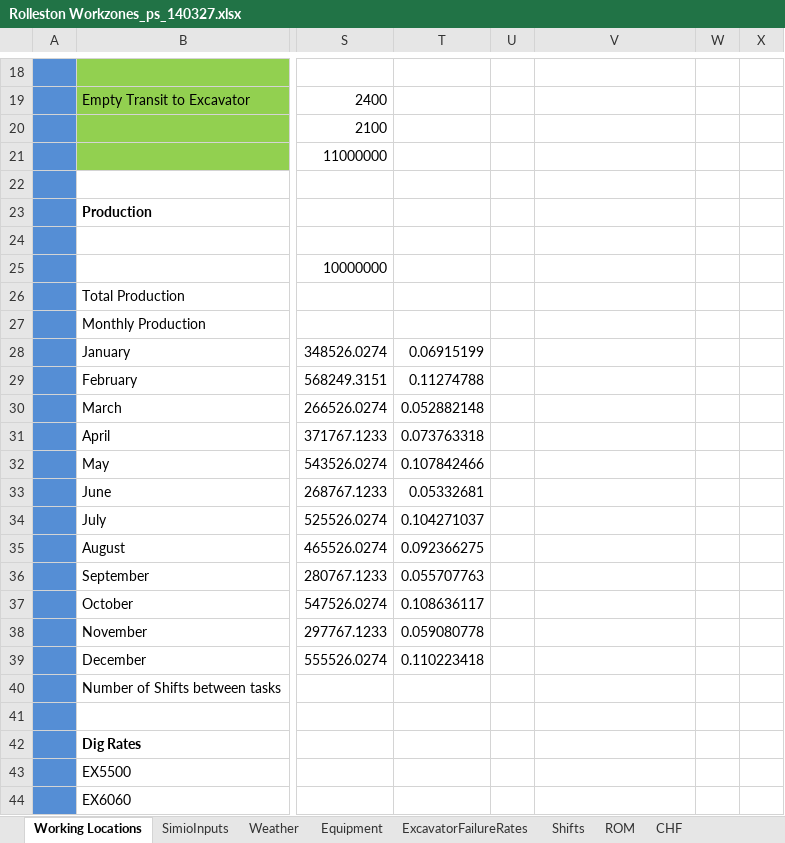
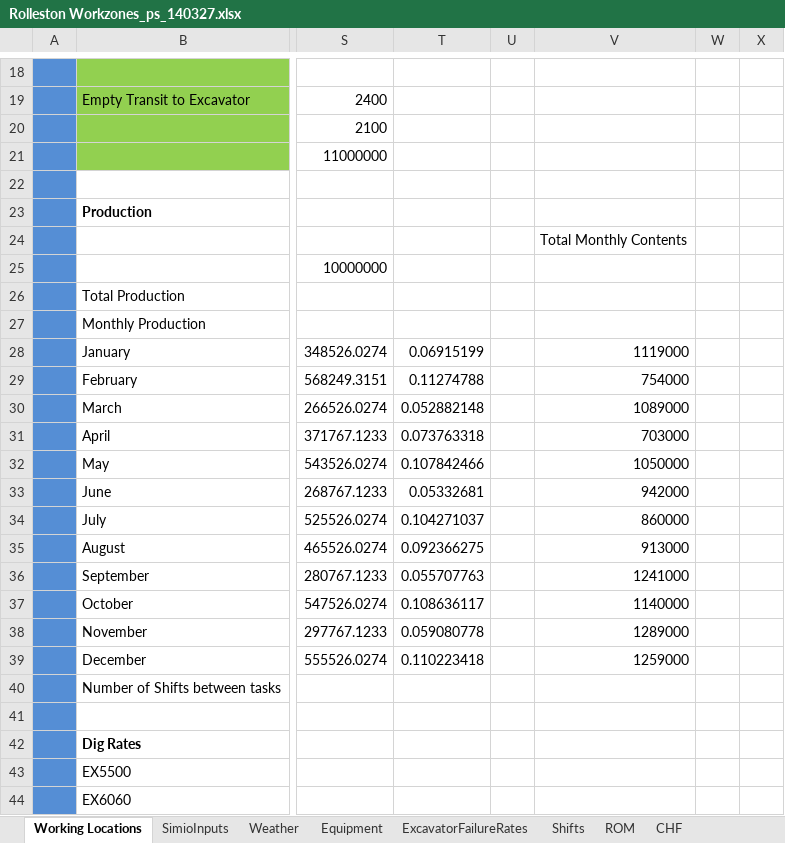
Before and after one commit to pdh-git/14002-RollestonSim, an Excel workbook: Rolleston Workzones_ps_140327.xlsx, sheet Working Locations, drawn as a sheet; only a part is shown, gaps mark what is left out; values as stored, in another font and other column widths than the file's, no borders; charts and pictures not drawn; the diff names each change by its address in the sheet, - before the commit and + after, or states it on an @@ line.

```diff
--- a/Rolleston Workzones_ps_140327.xlsx (sheet Working Locations)
+++ b/Rolleston Workzones_ps_140327.xlsx (sheet Working Locations)
-V24: (empty)
+V24: Total Monthly Contents
-V28: (empty)
+V28: 1119000
-V29: (empty)
+V29: 754000
-V30: (empty)
+V30: 1089000
-V31: (empty)
+V31: 703000
-V32: (empty)
+V32: 1050000
-V33: (empty)
+V33: 942000
-V34: (empty)
+V34: 860000
-V35: (empty)
+V35: 913000
-V36: (empty)
+V36: 1241000
-V37: (empty)
+V37: 1140000
-V38: (empty)
+V38: 1289000
-V39: (empty)
+V39: 1259000
```
Also changed, not shown: charts or pictures, 4 other files.
